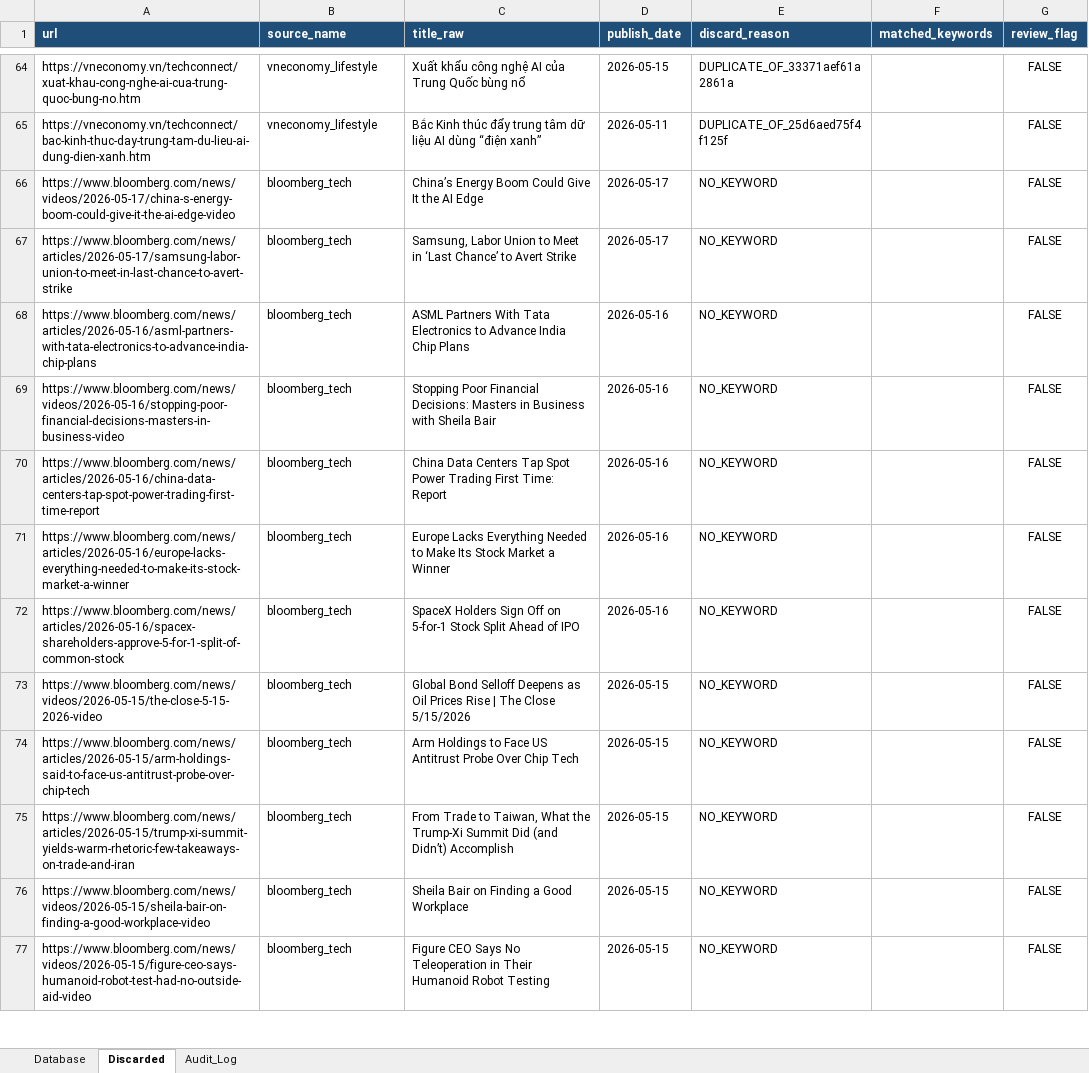
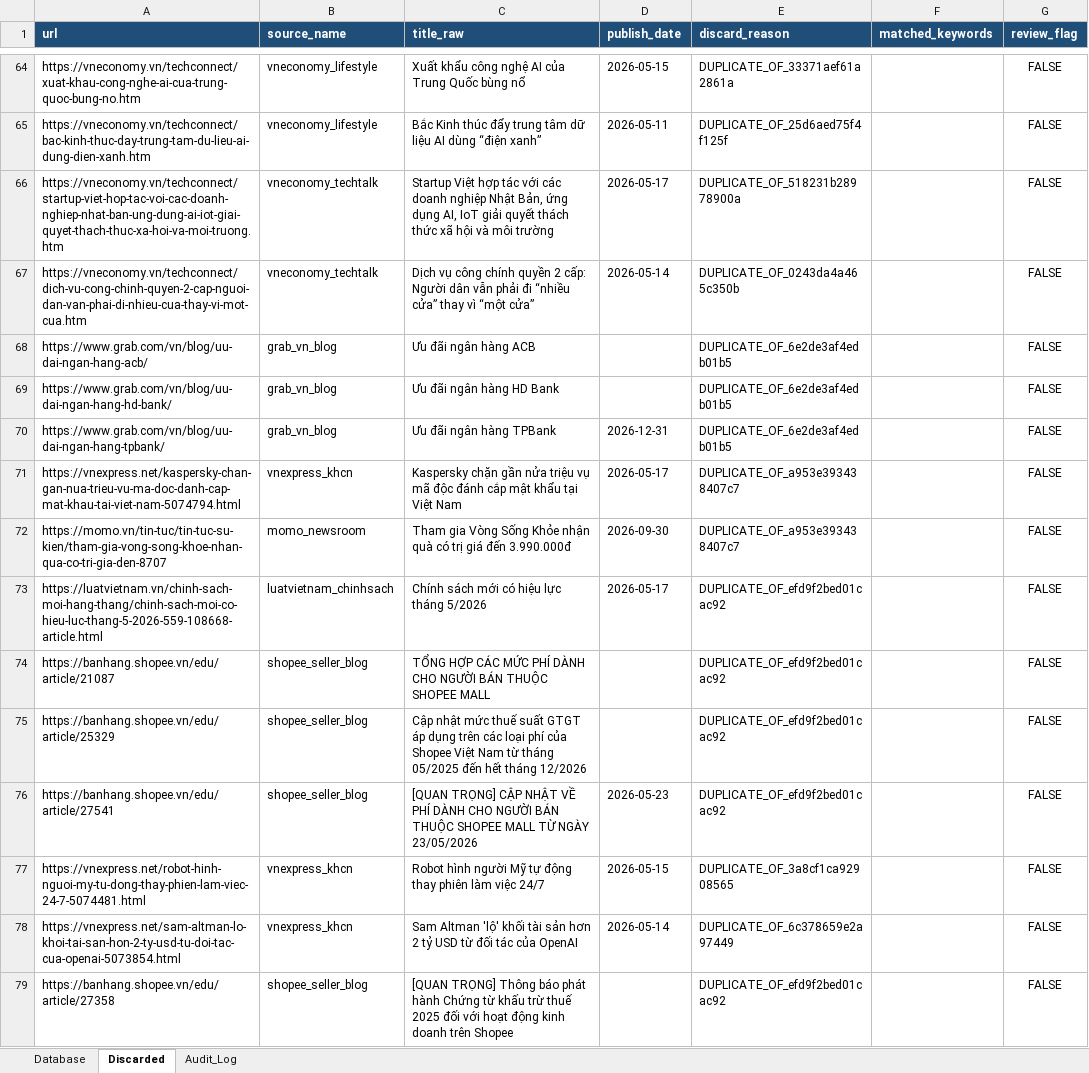
Before and after one commit to Hienhd15411/MR, an Excel workbook: output/raw_data.xlsx, sheet Discarded, drawn as a sheet; only a part is shown, gaps mark what is left out; the shorter side is filled out with more unchanged rows; values as stored, in another font and other column widths than the file's, no borders; the diff covers the shown part only; the diff names each change by its address in the sheet, - before the commit and + after, or states it on an @@ line.

```diff
--- a/output/raw_data.xlsx (sheet Discarded)
+++ b/output/raw_data.xlsx (sheet Discarded)
+row 66: https://vneconomy.vn/techconnect/startup-viet-hop-tac-voi-cac-doanh-nghiep-nhat-ban-ung-dung-ai-iot-giai-quyet-thach-thuc-xa-hoi-va-moi-truong.htm | vneconomy_techtalk | Startup Việt hợp tác với các doanh nghiệp Nhật Bản, ứng dụng AI, IoT giải quyết thách thức xã hội và môi trường | 2026-05-17 | DUPLICATE_OF_518231b28978900a |  | FALSE
+row 67: https://vneconomy.vn/techconnect/dich-vu-cong-chinh-quyen-2-cap-nguoi-dan-van-phai-di-nhieu-cua-thay-vi-mot-cua.htm | vneconomy_techtalk | Dịch vụ công chính quyền 2 cấp: Người dân vẫn phải đi “nhiều cửa” thay vì “một cửa” | 2026-05-14 | DUPLICATE_OF_0243da4a465c350b |  | FALSE
+row 68: https://www.grab.com/vn/blog/uu-dai-ngan-hang-acb/ | grab_vn_blog | Ưu đãi ngân hàng ACB |  | DUPLICATE_OF_6e2de3af4edb01b5 |  | FALSE
+row 69: https://www.grab.com/vn/blog/uu-dai-ngan-hang-hd-bank/ | grab_vn_blog | Ưu đãi ngân hàng HD Bank |  | DUPLICATE_OF_6e2de3af4edb01b5 |  | FALSE
+row 70: https://www.grab.com/vn/blog/uu-dai-ngan-hang-tpbank/ | grab_vn_blog | Ưu đãi ngân hàng TPBank | 2026-12-31 | DUPLICATE_OF_6e2de3af4edb01b5 |  | FALSE
+row 71: https://vnexpress.net/kaspersky-chan-gan-nua-trieu-vu-ma-doc-danh-cap-mat-khau-tai-viet-nam-5074794.html | vnexpress_khcn | Kaspersky chặn gần nửa triệu vụ mã độc đánh cắp mật khẩu tại Việt Nam | 2026-05-17 | DUPLICATE_OF_a953e393438407c7 |  | FALSE
+row 72: https://momo.vn/tin-tuc/tin-tuc-su-kien/tham-gia-vong-song-khoe-nhan-qua-co-tri-gia-den-8707 | momo_newsroom | Tham gia Vòng Sống Khỏe nhận quà có trị giá đến 3.990.000đ | 2026-09-30 | DUPLICATE_OF_a953e393438407c7 |  | FALSE
+row 73: https://luatvietnam.vn/chinh-sach-moi-hang-thang/chinh-sach-moi-co-hieu-luc-thang-5-2026-559-108668-article.html | luatvietnam_chinhsach | Chính sách mới có hiệu lực tháng 5/2026 | 2026-05-17 | DUPLICATE_OF_efd9f2bed01cac92 |  | FALSE
+row 74: https://banhang.shopee.vn/edu/article/21087 | shopee_seller_blog | TỔNG HỢP CÁC MỨC PHÍ DÀNH CHO NGƯỜI BÁN THUỘC SHOPEE MALL |  | DUPLICATE_OF_efd9f2bed01cac92 |  | FALSE
+row 75: https://banhang.shopee.vn/edu/article/25329 | shopee_seller_blog | Cập nhật mức thuế suất GTGT áp dụng trên các loại phí của Shopee Việt Nam từ tháng 05/2025 đến hết tháng 12/2026 |  | DUPLICATE_OF_efd9f2bed01cac92 |  | FALSE
+row 76: https://banhang.shopee.vn/edu/article/27541 | shopee_seller_blog | [QUAN TRỌNG] CẬP NHẬT VỀ PHÍ DÀNH CHO NGƯỜI BÁN THUỘC SHOPEE MALL TỪ NGÀY 23/05/2026 | 2026-05-23 | DUPLICATE_OF_efd9f2bed01cac92 |  | FALSE
+row 77: https://vnexpress.net/robot-hinh-nguoi-my-tu-dong-thay-phien-lam-viec-24-7-5074481.html | vnexpress_khcn | Robot hình người Mỹ tự động thay phiên làm việc 24/7 | 2026-05-15 | DUPLICATE_OF_3a8cf1ca92908565 |  | FALSE
+row 78: https://vnexpress.net/sam-altman-lo-khoi-tai-san-hon-2-ty-usd-tu-doi-tac-cua-openai-5073854.html | vnexpress_khcn | Sam Altman 'lộ' khối tài sản hơn 2 tỷ USD từ đối tác của OpenAI | 2026-05-14 | DUPLICATE_OF_6c378659e2a97449 |  | FALSE
+row 79: https://banhang.shopee.vn/edu/article/27358 | shopee_seller_blog | [QUAN TRỌNG] Thông báo phát hành Chứng từ khấu trừ thuế 2025 đối với hoạt động kinh doanh trên Shopee |  | DUPLICATE_OF_efd9f2bed01cac92 |  | FALSE
```
Also changed, not shown: 15 added rows and 7 removed rows elsewhere in this sheet, sheet Database, sheet Audit_Log, 1 other file.
